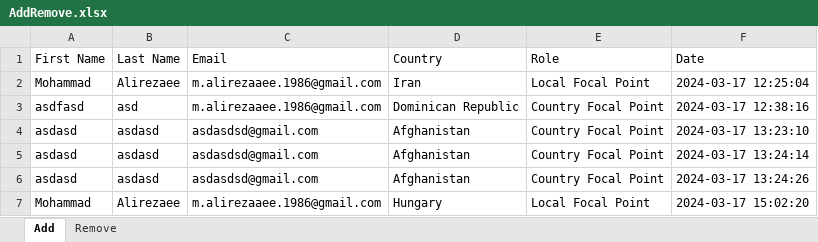
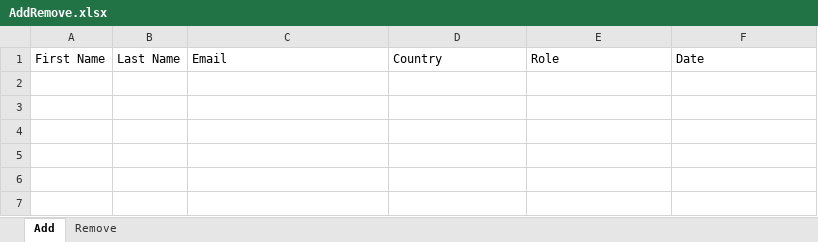
Before and after one commit to mo-alrz/UserManagement, an Excel workbook: AddRemove.xlsx, sheet Add, drawn as a sheet; values as stored, in another font and other column widths than the file's, no borders; the diff names each change by its address in the sheet, - before the commit and + after, or states it on an @@ line.

Commit message:
User Management Application

```diff
--- a/AddRemove.xlsx (sheet Add)
+++ b/AddRemove.xlsx (sheet Add)
-row 2: Mohammad | Alirezaee | m.alirezaaee.1986@gmail.com | Iran | Local Focal Point | 2024-03-17 12:25:04
-row 3: asdfasd | asd | m.alirezaaee.1986@gmail.com | Dominican Republic | Country Focal Point | 2024-03-17 12:38:16
-row 4: asdasd | asdasd | asdasdsd@gmail.com | Afghanistan | Country Focal Point | 2024-03-17 13:23:10
-row 5: asdasd | asdasd | asdasdsd@gmail.com | Afghanistan | Country Focal Point | 2024-03-17 13:24:14
-row 6: asdasd | asdasd | asdasdsd@gmail.com | Afghanistan | Country Focal Point | 2024-03-17 13:24:26
-row 7: Mohammad | Alirezaee | m.alirezaaee.1986@gmail.com | Hungary | Local Focal Point | 2024-03-17 15:02:20
```
Also changed, not shown: sheet Remove.
